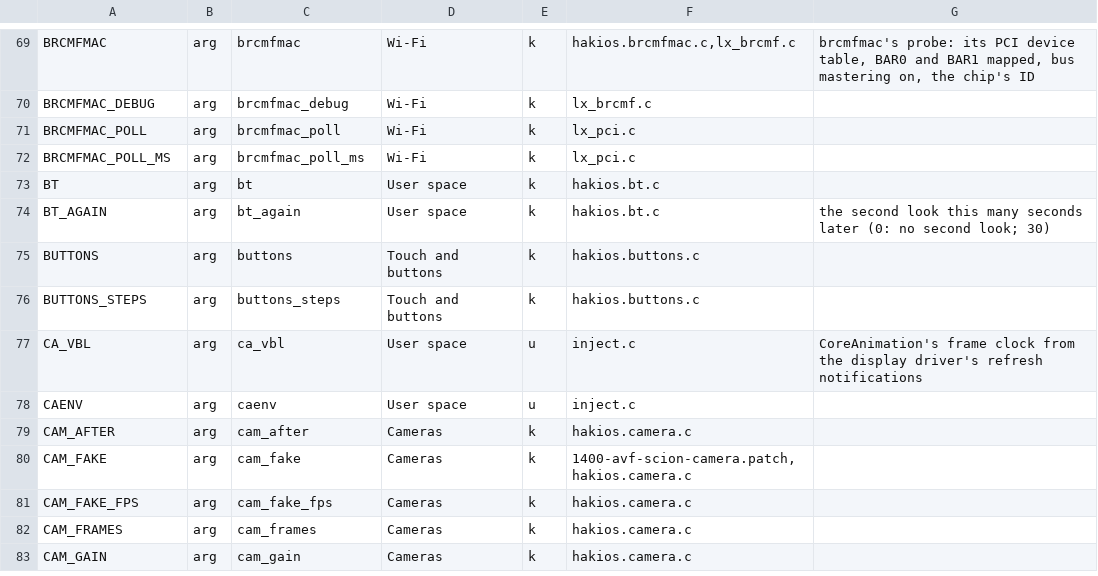
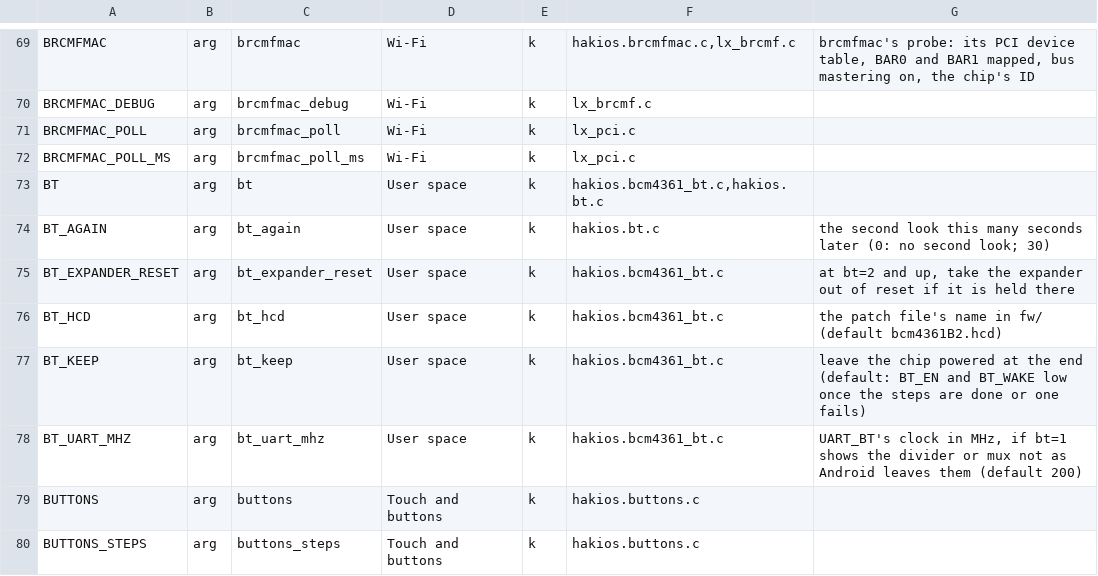
Before and after one commit to Scion-Project/scion-kernel, a TSV file: configs/symbols.tsv, drawn as a sheet; only a part is shown, gaps mark what is left out; the shorter side is filled out with more unchanged rows.

Commit message:
Galaxy S9 Bluetooth, stage 1: the BCM4361 on UART_BT, H4, Broadcom's patch (bt=N)
drivers/bluetooth/hakios.bcm4361_bt.c, off unless bt=N on the Exynos 9810 (CONFIG_HAKIOS_BCM4361_BT,
requires EXYNOS_HSI2C):
  1 a look, reading only: UART_BT's clocks, pins, BT_WAKE, BT_HOST_WAKE, the expander's reset pin
  2 the PCAL6524 expander (0x22 on hsi2c@10930000, USI10_I2C), which carries BT_EN (BT_REG_ON) on P0_7
  3 UART_BT (0x10840000, PERIC1's own UART, 200 MHz) at 115200 8N1, tried in its internal loopback
  4 the chip powered: BT_WAKE high, BT_EN low then high, 100 ms (every expander write read back,
    bit 7 of port 0 only: the same port carries the DisplayPort switch and the fingerprint sensor)
  5 HCI over H4: HCI_Reset, Read Local Version, Read Local Name
  6 Broadcom's patch, fw/bcm4361B2.hcd (the user's phone's own .hcd, from fw-bt/, never in the tree:
    the .gitignore whitelist leaves fw-bt/ out as it does fw-wifi/), read through and checked first,
    then Download Minidriver, the records, Launch_RAM, and the version again
At the end the chip is powered off unless bt_keep=1. No host stack.

BT_REG_ON and WLAN_REG_ON are separate lines (the expander's P0_7 and the SoC's gpg0-5); bcmdhd's
one BT/WLAN REG_ON workaround is for the 4389 only.

drivers/bluetooth/hakios.bcm_hci.h holds the H4 framing, the HCI events, the .hcd reading and the
UART divisor in plain C; tools/bcm_hci_test.c checks them on a computer under the sanitizers
(tools/bcm-hci-test.sh, 30544 checks, in ci/github-check.yml). userland/build.sh puts fw-bt/*.hcd
into the small image's fw/.

The manifest takes hakios-starlte at fe6562c (the driver on in starlte.config, BLUETOOTH.md, README
run 17) and hakios-frankel at 1a5a81b (the driver left out there); qemu_defconfig leaves it out too.

Checked: the kernel built for starlte with the driver on and off; every register, bit and value
against Samsung's kernel and device tree for the S9 (the PR has the table); boot-args.py --check,
drivers-check.py, docs-gen.py --check, hakios-device.py check. Not run on the phone, nor in QEMU.

```diff
--- a/configs/symbols.tsv
+++ b/configs/symbols.tsv
@@ -72,4 +72,8 @@ BRCMFMAC_POLL	arg	brcmfmac_poll	Wi-Fi	k	lx_pci.c
 BRCMFMAC_POLL_MS	arg	brcmfmac_poll_ms	Wi-Fi	k	lx_pci.c	
-BT	arg	bt	User space	k	hakios.bt.c	
+BT	arg	bt	User space	k	hakios.bcm4361_bt.c,hakios.bt.c	
 BT_AGAIN	arg	bt_again	User space	k	hakios.bt.c	the second look this many seconds later (0: no second look; 30)
+BT_EXPANDER_RESET	arg	bt_expander_reset	User space	k	hakios.bcm4361_bt.c	at bt=2 and up, take the expander out of reset if it is held there
+BT_HCD	arg	bt_hcd	User space	k	hakios.bcm4361_bt.c	the patch file's name in fw/ (default bcm4361B2.hcd)
+BT_KEEP	arg	bt_keep	User space	k	hakios.bcm4361_bt.c	leave the chip powered at the end (default: BT_EN and BT_WAKE low once the steps are done or one fails)
+BT_UART_MHZ	arg	bt_uart_mhz	User space	k	hakios.bcm4361_bt.c	UART_BT's clock in MHz, if bt=1 shows the divider or mux not as Android leaves them (default 200)
 BUTTONS	arg	buttons	Touch and buttons	k	hakios.buttons.c	
```
Also changed, not shown: 18 other files.
